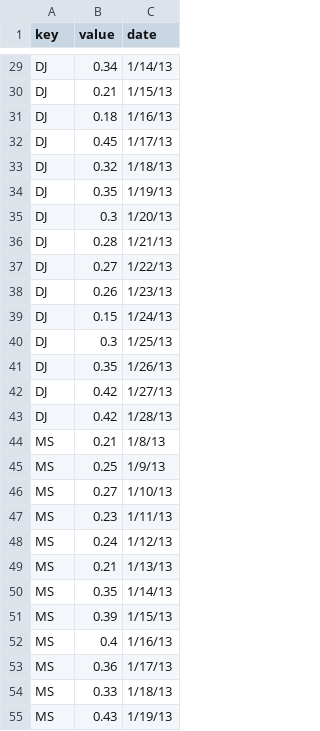
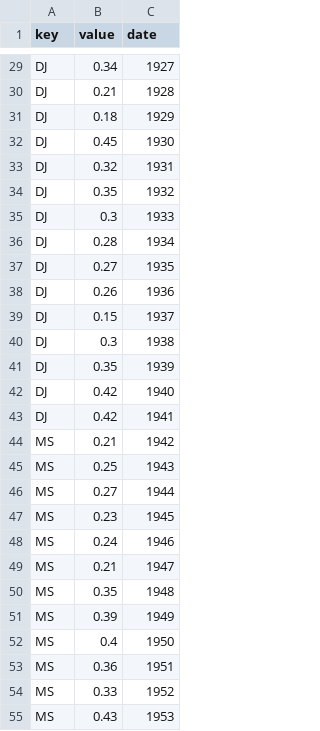
Before and after one commit to ninarina12/nobel-works, a CSV file: data/test_data.csv, drawn as a sheet; only a part is shown, gaps mark what is left out; the diff covers the shown part only; the diff names each change by its address in the sheet, - before the commit and + after, or states it on an @@ line.

```diff
--- a/data/test_data.csv
+++ b/data/test_data.csv
-C29 (date): 1/14/13
+C29 (date): 1927
-C30 (date): 1/15/13
+C30 (date): 1928
-C31 (date): 1/16/13
+C31 (date): 1929
-C32 (date): 1/17/13
+C32 (date): 1930
-C33 (date): 1/18/13
+C33 (date): 1931
-C34 (date): 1/19/13
+C34 (date): 1932
-C35 (date): 1/20/13
+C35 (date): 1933
-C36 (date): 1/21/13
+C36 (date): 1934
-C37 (date): 1/22/13
+C37 (date): 1935
-C38 (date): 1/23/13
+C38 (date): 1936
-C39 (date): 1/24/13
+C39 (date): 1937
-C40 (date): 1/25/13
+C40 (date): 1938
-C41 (date): 1/26/13
+C41 (date): 1939
-C42 (date): 1/27/13
+C42 (date): 1940
-C43 (date): 1/28/13
+C43 (date): 1941
-C44 (date): 1/8/13
+C44 (date): 1942
-C45 (date): 1/9/13
+C45 (date): 1943
-C46 (date): 1/10/13
+C46 (date): 1944
-C47 (date): 1/11/13
+C47 (date): 1945
-C48 (date): 1/12/13
+C48 (date): 1946
-C49 (date): 1/13/13
+C49 (date): 1947
-C50 (date): 1/14/13
+C50 (date): 1948
-C51 (date): 1/15/13
+C51 (date): 1949
-C52 (date): 1/16/13
+C52 (date): 1950
-C53 (date): 1/17/13
+C53 (date): 1951
-C54 (date): 1/18/13
+C54 (date): 1952
-C55 (date): 1/19/13
+C55 (date): 1953
```
Also changed, not shown: 99 edited cells elsewhere in this file, 1 other file.
